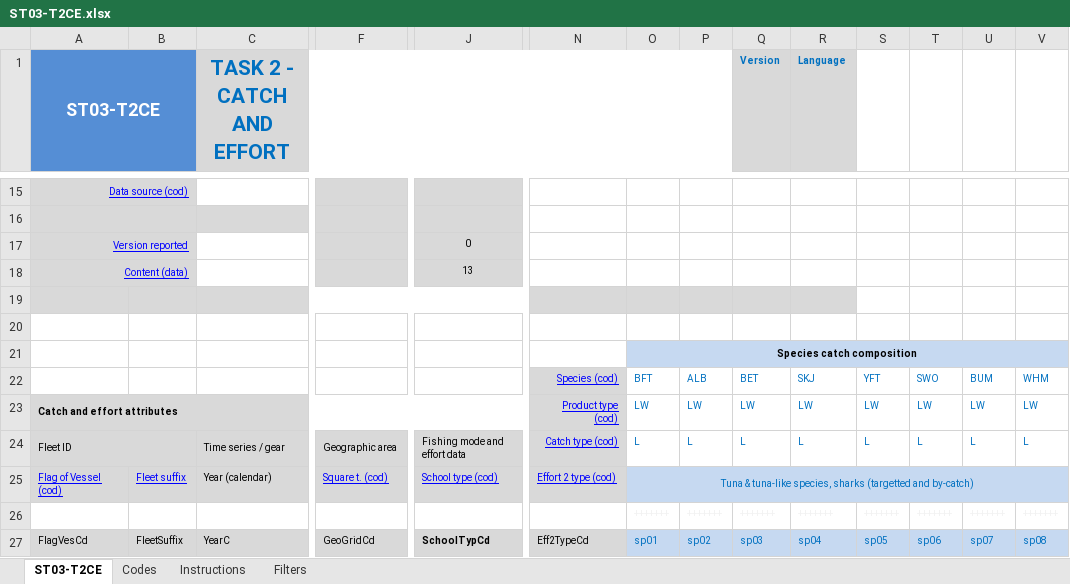
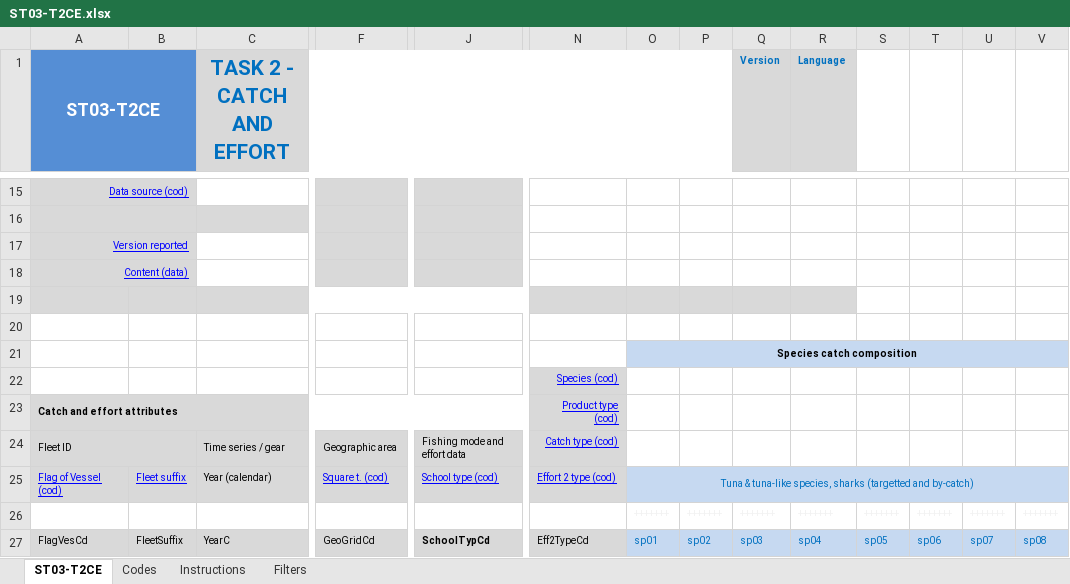
Before and after one commit to stats-ICCAT/iccat.pub.apps.shiny.data.exporter, an Excel workbook: shiny/refs/ST03-T2CE.xlsx, sheet ST03-T2CE, drawn as a sheet; only a part is shown, gaps mark what is left out; values as stored, in another font and other column widths than the file's, no borders; conditional formats and table styles not drawn; removed rows and columns are numbered as before the commit, all else as after; rows hold the shown columns only; the diff names each change by its address in the sheet, - before the commit and + after, or states it on an @@ line.

```diff
--- a/shiny/refs/ST03-T2CE.xlsx (sheet ST03-T2CE)
+++ b/shiny/refs/ST03-T2CE.xlsx (sheet ST03-T2CE)
-J17: 0
+J17: (empty)
-J18: 13
+J18: (empty)
-row 22:  |  |  |  |  | Species (cod) | BFT | ALB | BET | SKJ | YFT | SWO | BUM | WHM
-row 23: Catch and effort attributes |  |  |  |  | Product type (cod) | LW | LW | LW | LW | LW | LW | LW | LW
-row 24: Fleet ID |  | Time series / gear | Geographic area | Fishing mode and effort data | Catch type (cod) | L | L | L | L | L | L | L | L
+row 22:  |  |  |  |  | Species (cod)
+row 23: Catch and effort attributes |  |  |  |  | Product type (cod)
+row 24: Fleet ID |  | Time series / gear | Geographic area | Fishing mode and effort data | Catch type (cod)
```
Also changed, not shown: 1 other file.
